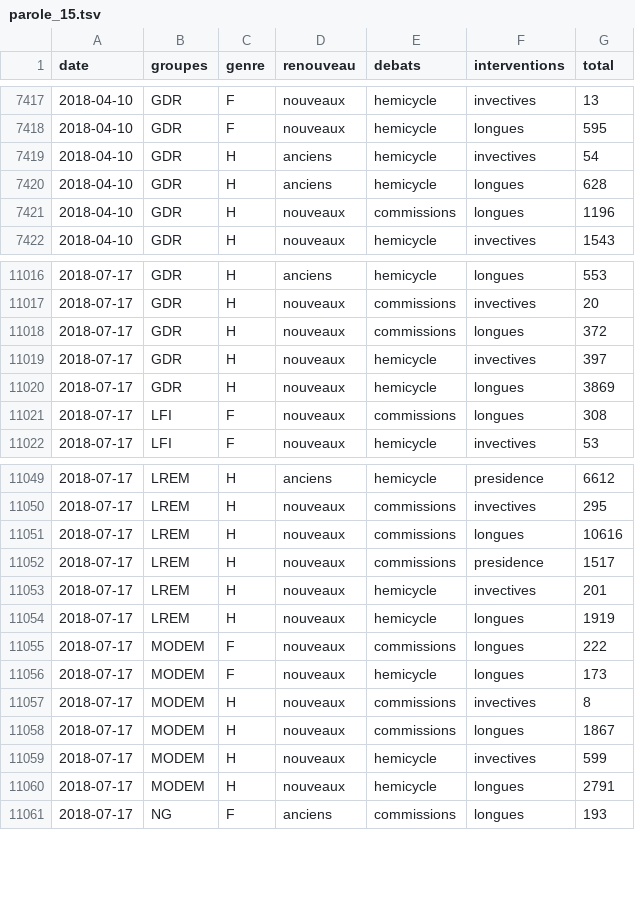
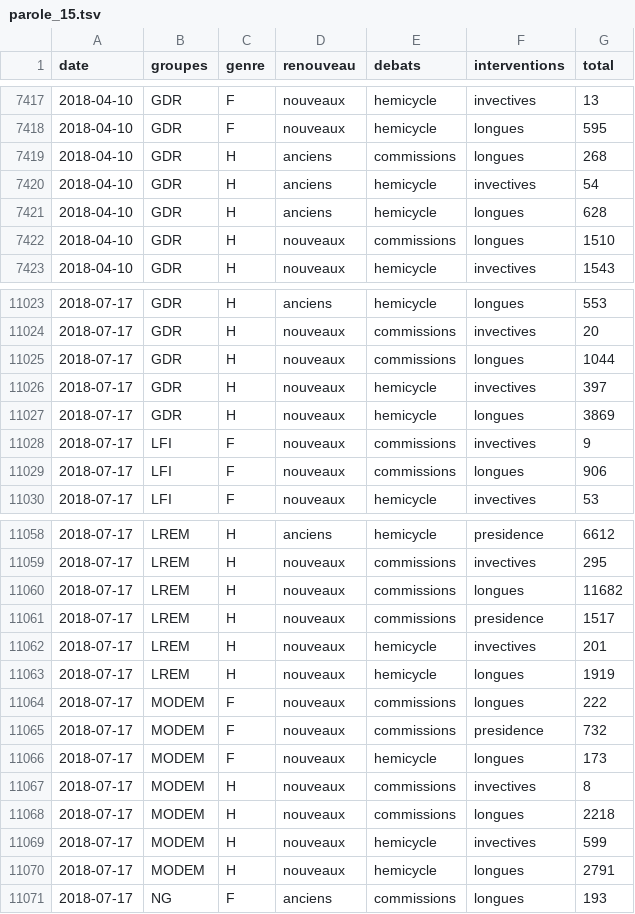
Before and after one commit to RouxRC/parole, a TSV file: data/parole_15.tsv, drawn as a sheet; only a part is shown, gaps mark what is left out; the diff covers the shown part only.

```diff
--- a/data/parole_15.tsv
+++ b/data/parole_15.tsv
@@ -7418,5 +7418,6 @@ date	groupes	genre	renouveau	debats	interventions	total
 2018-04-10	GDR	F	nouveaux	hemicycle	longues	595
+2018-04-10	GDR	H	anciens	commissions	longues	268
 2018-04-10	GDR	H	anciens	hemicycle	invectives	54
 2018-04-10	GDR	H	anciens	hemicycle	longues	628
-2018-04-10	GDR	H	nouveaux	commissions	longues	1196
+2018-04-10	GDR	H	nouveaux	commissions	longues	1510
 2018-04-10	GDR	H	nouveaux	hemicycle	invectives	1543
@@ -11017,6 +11024,7 @@ date	groupes	genre	renouveau	debats	interventions	total
 2018-07-17	GDR	H	nouveaux	commissions	invectives	20
-2018-07-17	GDR	H	nouveaux	commissions	longues	372
+2018-07-17	GDR	H	nouveaux	commissions	longues	1044
 2018-07-17	GDR	H	nouveaux	hemicycle	invectives	397
 2018-07-17	GDR	H	nouveaux	hemicycle	longues	3869
-2018-07-17	LFI	F	nouveaux	commissions	longues	308
+2018-07-17	LFI	F	nouveaux	commissions	invectives	9
+2018-07-17	LFI	F	nouveaux	commissions	longues	906
 2018-07-17	LFI	F	nouveaux	hemicycle	invectives	53
@@ -11050,3 +11059,3 @@ date	groupes	genre	renouveau	debats	interventions	total
 2018-07-17	LREM	H	nouveaux	commissions	invectives	295
-2018-07-17	LREM	H	nouveaux	commissions	longues	10616
+2018-07-17	LREM	H	nouveaux	commissions	longues	11682
 2018-07-17	LREM	H	nouveaux	commissions	presidence	1517
@@ -11055,5 +11064,6 @@ date	groupes	genre	renouveau	debats	interventions	total
 2018-07-17	MODEM	F	nouveaux	commissions	longues	222
+2018-07-17	MODEM	F	nouveaux	commissions	presidence	732
 2018-07-17	MODEM	F	nouveaux	hemicycle	longues	173
 2018-07-17	MODEM	H	nouveaux	commissions	invectives	8
-2018-07-17	MODEM	H	nouveaux	commissions	longues	1867
+2018-07-17	MODEM	H	nouveaux	commissions	longues	2218
 2018-07-17	MODEM	H	nouveaux	hemicycle	invectives	599
```
Also changed, not shown: 8 added rows and 26 edited cells elsewhere in this file, data/questions_15.tsv.
